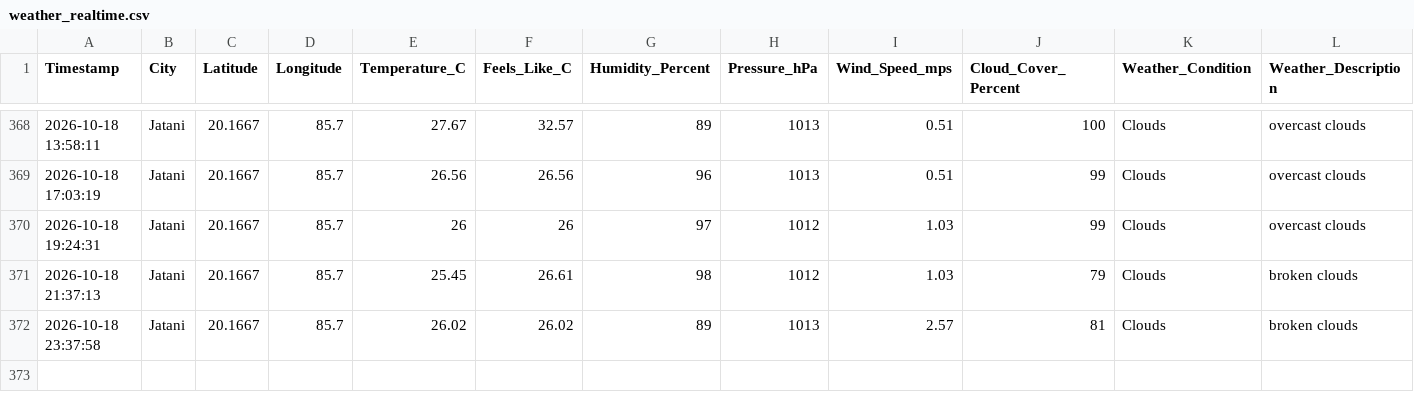
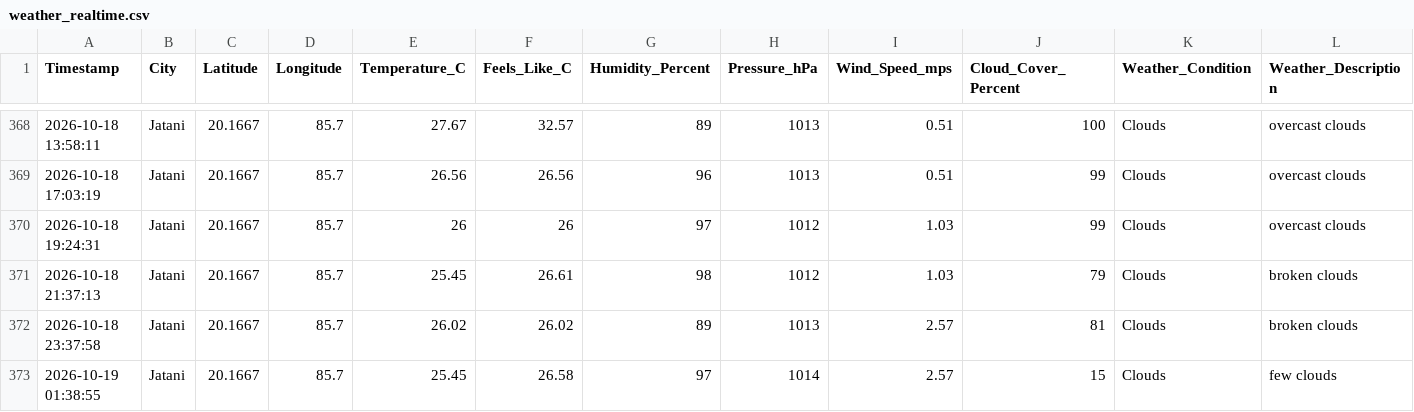
Before and after one commit to biswal-prem-5677/weather-realtime, a CSV file: weather_realtime.csv, drawn as a sheet; only a part is shown, gaps mark what is left out; rows hold the shown columns only; the diff names each change by its address in the sheet, - before the commit and + after, or states it on an @@ line.

```diff
--- a/weather_realtime.csv
+++ b/weather_realtime.csv
+row 373: 2026-10-19 01:38:55 | Jatani | 20.1667 | 85.7 | 25.45 | 26.58 | 97 | 1014 | 2.57 | 15 | Clouds | few clouds
```
